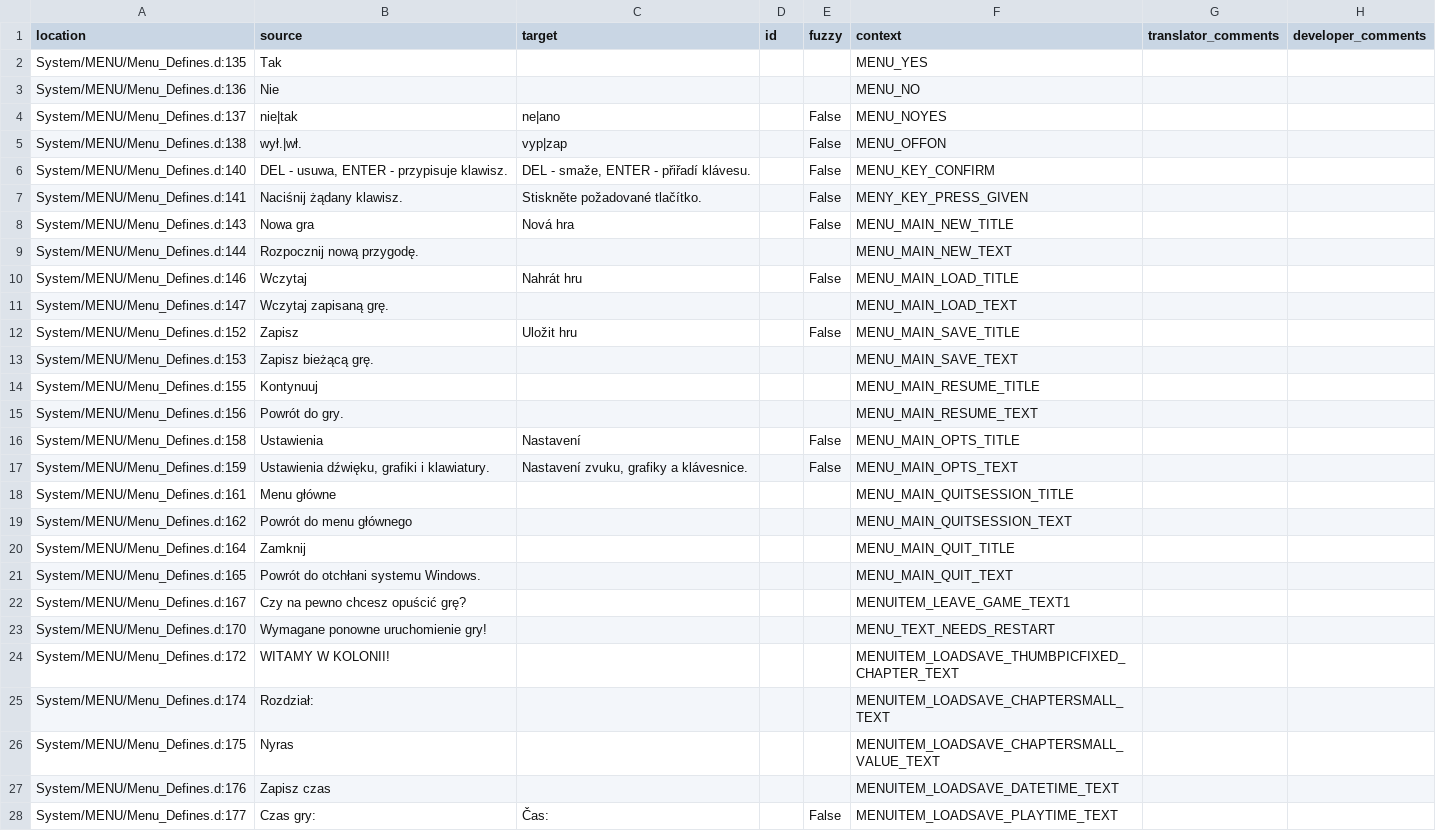
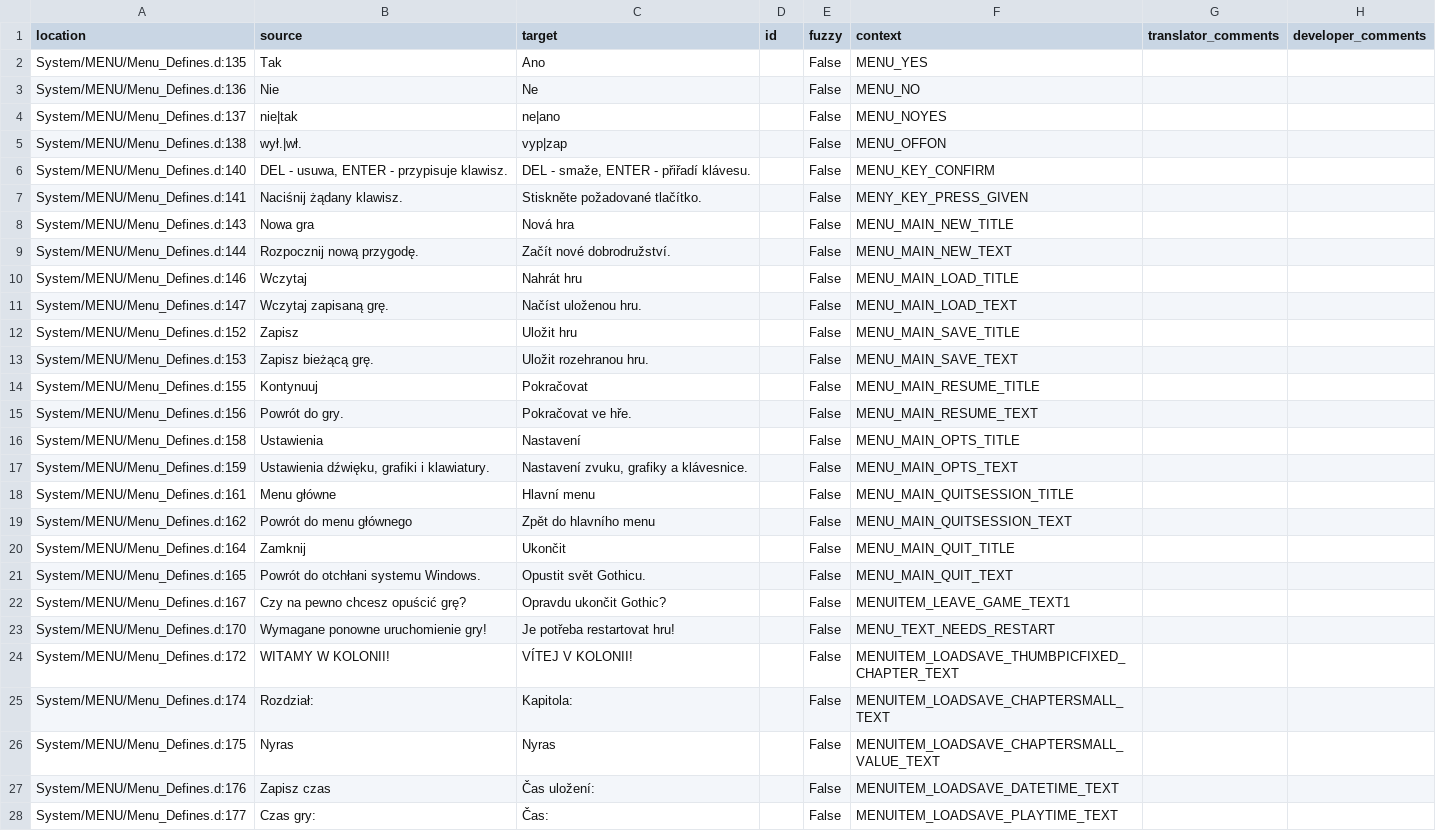
Before and after one commit to Nyras-Enjoyers/nyras-prologue-demake-scripts, a CSV file: .translations/cs/Menu.csv, drawn as a sheet; only a part is shown; the diff covers the shown part only.

Commit message:
Translated using Weblate (Czech)
Currently translated at 100.0% (148 of 148 strings)

Translation: Nyras Prolog Demake/Menu
Translate-URL: http://weblate.cokoliv.eu/projects/nyras-prolog-demake/menu/cs/

```diff
--- a/.translations/cs/Menu.csv
+++ b/.translations/cs/Menu.csv
@@ -1,4 +1,4 @@
 "location","source","target","id","fuzzy","context","translator_comments","developer_comments"
-"System/MENU/Menu_Defines.d:135","Tak","","","","MENU_YES","",""
-"System/MENU/Menu_Defines.d:136","Nie","","","","MENU_NO","",""
+"System/MENU/Menu_Defines.d:135","Tak","Ano","","False","MENU_YES","",""
+"System/MENU/Menu_Defines.d:136","Nie","Ne","","False","MENU_NO","",""
 "System/MENU/Menu_Defines.d:137","nie|tak","ne|ano","","False","MENU_NOYES","",""
@@ -8,21 +8,21 @@
 "System/MENU/Menu_Defines.d:143","Nowa gra","Nová hra","","False","MENU_MAIN_NEW_TITLE","",""
-"System/MENU/Menu_Defines.d:144","Rozpocznij nową przygodę.","","","","MENU_MAIN_NEW_TEXT","",""
+"System/MENU/Menu_Defines.d:144","Rozpocznij nową przygodę.","Začít nové dobrodružství.","","False","MENU_MAIN_NEW_TEXT","",""
 "System/MENU/Menu_Defines.d:146","Wczytaj","Nahrát hru","","False","MENU_MAIN_LOAD_TITLE","",""
-"System/MENU/Menu_Defines.d:147","Wczytaj zapisaną grę.","","","","MENU_MAIN_LOAD_TEXT","",""
+"System/MENU/Menu_Defines.d:147","Wczytaj zapisaną grę.","Načíst uloženou hru.","","False","MENU_MAIN_LOAD_TEXT","",""
 "System/MENU/Menu_Defines.d:152","Zapisz","Uložit hru","","False","MENU_MAIN_SAVE_TITLE","",""
-"System/MENU/Menu_Defines.d:153","Zapisz bieżącą grę.","","","","MENU_MAIN_SAVE_TEXT","",""
-"System/MENU/Menu_Defines.d:155","Kontynuuj","","","","MENU_MAIN_RESUME_TITLE","",""
-"System/MENU/Menu_Defines.d:156","Powrót do gry.","","","","MENU_MAIN_RESUME_TEXT","",""
+"System/MENU/Menu_Defines.d:153","Zapisz bieżącą grę.","Uložit rozehranou hru.","","False","MENU_MAIN_SAVE_TEXT","",""
+"System/MENU/Menu_Defines.d:155","Kontynuuj","Pokračovat","","False","MENU_MAIN_RESUME_TITLE","",""
+"System/MENU/Menu_Defines.d:156","Powrót do gry.","Pokračovat ve hře.","","False","MENU_MAIN_RESUME_TEXT","",""
 "System/MENU/Menu_Defines.d:158","Ustawienia","Nastavení","","False","MENU_MAIN_OPTS_TITLE","",""
 "System/MENU/Menu_Defines.d:159","Ustawienia dźwięku, grafiki i klawiatury.","Nastavení zvuku, grafiky a klávesnice.","","False","MENU_MAIN_OPTS_TEXT","",""
-"System/MENU/Menu_Defines.d:161","Menu główne","","","","MENU_MAIN_QUITSESSION_TITLE","",""
-"System/MENU/Menu_Defines.d:162","Powrót do menu głównego","","","","MENU_MAIN_QUITSESSION_TEXT","",""
-"System/MENU/Menu_Defines.d:164","Zamknij","","","","MENU_MAIN_QUIT_TITLE","",""
-"System/MENU/Menu_Defines.d:165","Powrót do otchłani systemu Windows.","","","","MENU_MAIN_QUIT_TEXT","",""
-"System/MENU/Menu_Defines.d:167","Czy na pewno chcesz opuścić grę?","","","","MENUITEM_LEAVE_GAME_TEXT1","",""
-"System/MENU/Menu_Defines.d:170","Wymagane ponowne uruchomienie gry!","","","","MENU_TEXT_NEEDS_RESTART","",""
-"System/MENU/Menu_Defines.d:172","WITAMY W KOLONII!","","","","MENUITEM_LOADSAVE_THUMBPICFIXED_CHAPTER_TEXT","",""
-"System/MENU/Menu_Defines.d:174","Rozdział:","","","","MENUITEM_LOADSAVE_CHAPTERSMALL_TEXT","",""
-"System/MENU/Menu_Defines.d:175","Nyras","","","","MENUITEM_LOADSAVE_CHAPTERSMALL_VALUE_TEXT","",""
-"System/MENU/Menu_Defines.d:176","Zapisz czas","","","","MENUITEM_LOADSAVE_DATETIME_TEXT","",""
+"System/MENU/Menu_Defines.d:161","Menu główne","Hlavní menu","","False","MENU_MAIN_QUITSESSION_TITLE","",""
+"System/MENU/Menu_Defines.d:162","Powrót do menu głównego","Zpět do hlavního menu","","False","MENU_MAIN_QUITSESSION_TEXT","",""
+"System/MENU/Menu_Defines.d:164","Zamknij","Ukončit","","False","MENU_MAIN_QUIT_TITLE","",""
+"System/MENU/Menu_Defines.d:165","Powrót do otchłani systemu Windows.","Opustit svět Gothicu.","","False","MENU_MAIN_QUIT_TEXT","",""
+"System/MENU/Menu_Defines.d:167","Czy na pewno chcesz opuścić grę?","Opravdu ukončit Gothic?","","False","MENUITEM_LEAVE_GAME_TEXT1","",""
+"System/MENU/Menu_Defines.d:170","Wymagane ponowne uruchomienie gry!","Je potřeba restartovat hru!","","False","MENU_TEXT_NEEDS_RESTART","",""
+"System/MENU/Menu_Defines.d:172","WITAMY W KOLONII!","VÍTEJ V KOLONII!","","False","MENUITEM_LOADSAVE_THUMBPICFIXED_CHAPTER_TEXT","",""
+"System/MENU/Menu_Defines.d:174","Rozdział:","Kapitola:","","False","MENUITEM_LOADSAVE_CHAPTERSMALL_TEXT","",""
+"System/MENU/Menu_Defines.d:175","Nyras","Nyras","","False","MENUITEM_LOADSAVE_CHAPTERSMALL_VALUE_TEXT","",""
+"System/MENU/Menu_Defines.d:176","Zapisz czas","Čas uložení:","","False","MENUITEM_LOADSAVE_DATETIME_TEXT","",""
 "System/MENU/Menu_Defines.d:177","Czas gry:","Čas:","","False","MENUITEM_LOADSAVE_PLAYTIME_TEXT","",""
```
Also changed, not shown: 62 edited cells elsewhere in this file.
